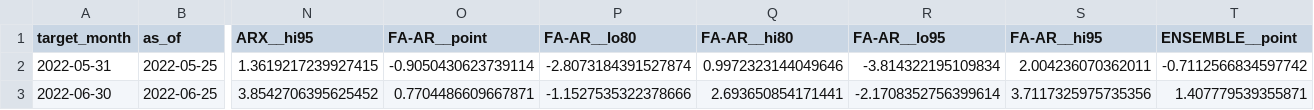
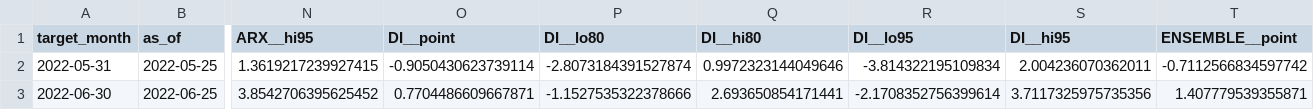
Before and after one commit to 111754ever-dot/Industrial-Forecast, a CSV file: output/backtest_predictions.csv, drawn as a sheet; only a part is shown, gaps mark what is left out; the diff names each change by its address in the sheet, - before the commit and + after, or states it on an @@ line.

```diff
--- a/output/backtest_predictions.csv
+++ b/output/backtest_predictions.csv
-O1: FA-AR__point
+O1: DI__point
-P1: FA-AR__lo80
+P1: DI__lo80
-Q1: FA-AR__hi80
+Q1: DI__hi80
-R1: FA-AR__lo95
+R1: DI__lo95
-S1: FA-AR__hi95
+S1: DI__hi95
```
Also changed, not shown: output/evaluation_metrics.csv, 4 other files.
